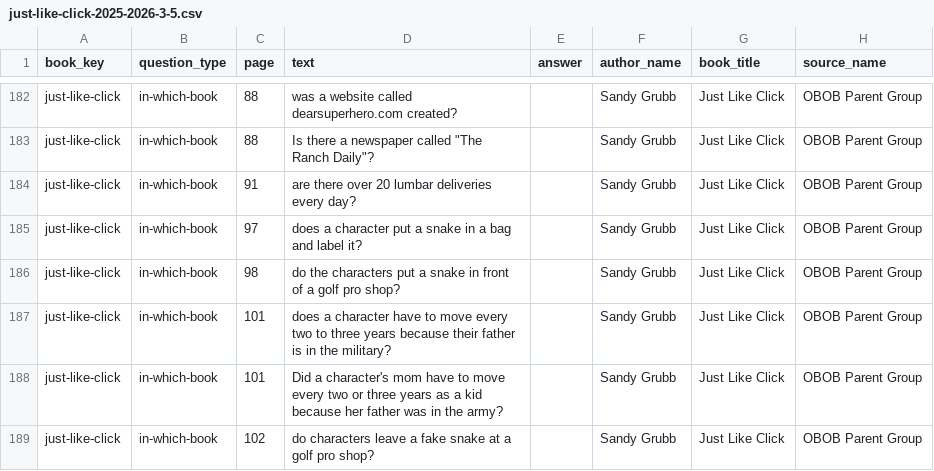
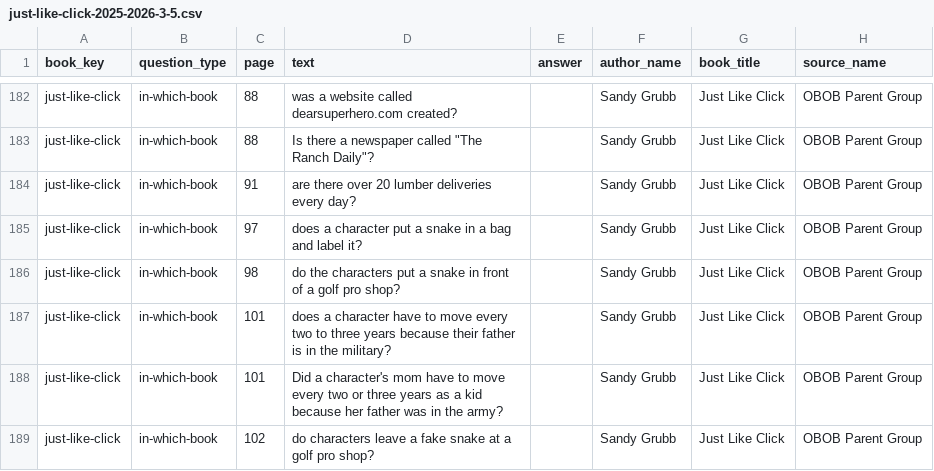
Before and after one commit to brianellin/obob-nextjs, a CSV file: public/exports/2025-2026/3-5/just-like-click-2025-2026-3-5.csv, drawn as a sheet; only a part is shown, gaps mark what is left out.

```diff
--- a/public/exports/2025-2026/3-5/just-like-click-2025-2026-3-5.csv
+++ b/public/exports/2025-2026/3-5/just-like-click-2025-2026-3-5.csv
@@ -183,3 +183,3 @@ just-like-click,in-which-book,88,was a website called dearsuperhero.com created?
 just-like-click,in-which-book,88,"Is there a newspaper called ""The Ranch Daily""?",,Sandy Grubb,Just Like Click,OBOB Parent Group
-just-like-click,in-which-book,91,are there over 20 lumbar deliveries every day?,,Sandy Grubb,Just Like Click,OBOB Parent Group
+just-like-click,in-which-book,91,are there over 20 lumber deliveries every day?,,Sandy Grubb,Just Like Click,OBOB Parent Group
 just-like-click,in-which-book,97,does a character put a snake in a bag and label it?,,Sandy Grubb,Just Like Click,OBOB Parent Group
```
Also changed, not shown: public/exports/2025-2026/3-5/escape-from-mr-lemoncellos-library-2025-2026-3-5.csv, public/exports/2025-2026/3-5/number-the-stars-2025-2026-3-5.csv, 6 other files.
